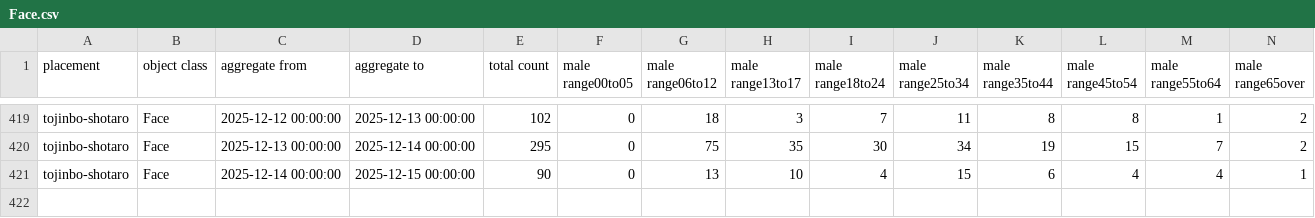
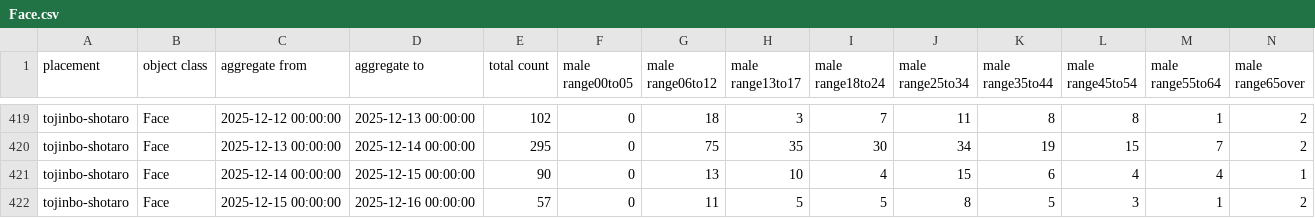
Before and after one commit to code4fukui/fukui-kanko-people-flow-visualization, a CSV file: packages/whole/public/tojinbo-shotaro/Face.csv, drawn as a sheet; only a part is shown, gaps mark what is left out; rows hold the shown columns only; the diff names each change by its address in the sheet, - before the commit and + after, or states it on an @@ line.

```diff
--- a/packages/whole/public/tojinbo-shotaro/Face.csv
+++ b/packages/whole/public/tojinbo-shotaro/Face.csv
+row 422: tojinbo-shotaro | Face | 2025-12-15 00:00:00 | 2025-12-16 00:00:00 | 57 | 0 | 11 | 5 | 5 | 8 | 5 | 3 | 1 | 2
```
Also changed, not shown: packages/whole/public/fukui-station-east-entrance/Face.csv, packages/whole/public/rainbow-line-parking-lot-1-gate/Face.csv, 5 other files.
